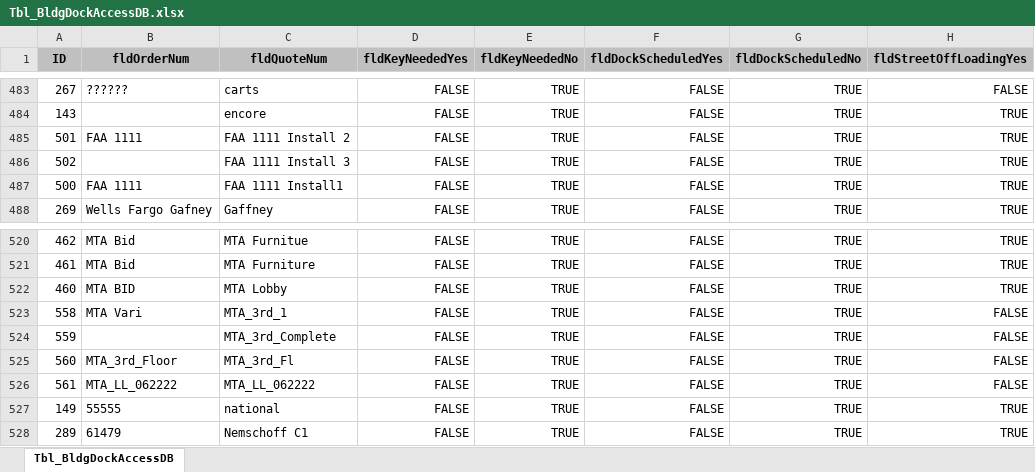
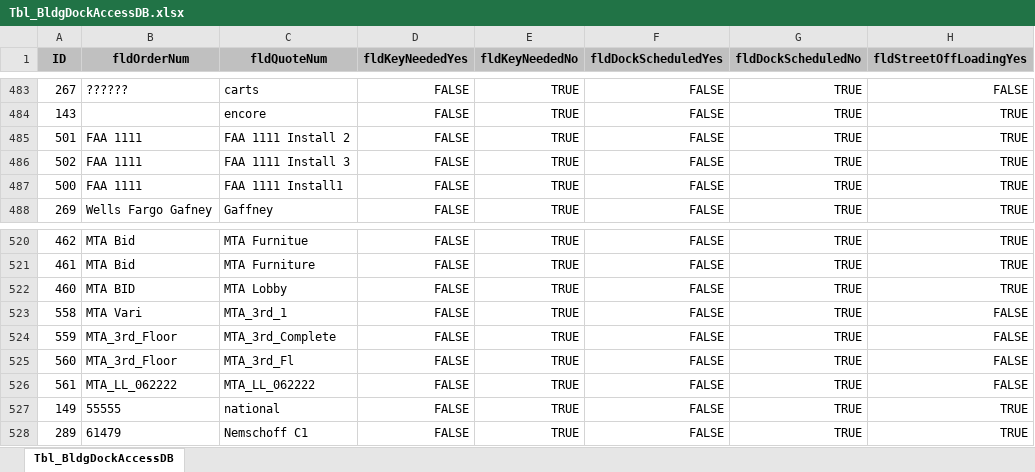
Before and after one commit to Alum-Truetime/OHMS_Data_Analysis, an Excel workbook: Data/Process_Data/Tbl_BldgDockAccessDB.xlsx, sheet Tbl_BldgDockAccessDB, drawn as a sheet; only a part is shown, gaps mark what is left out; values as stored, in another font and other column widths than the file's, no borders; the diff covers the shown part only; the diff names each change by its address in the sheet, - before the commit and + after, or states it on an @@ line.

```diff
--- a/Data/Process_Data/Tbl_BldgDockAccessDB.xlsx (sheet Tbl_BldgDockAccessDB)
+++ b/Data/Process_Data/Tbl_BldgDockAccessDB.xlsx (sheet Tbl_BldgDockAccessDB)
-B486 (fldOrderNum): (empty)
+B486 (fldOrderNum): FAA 1111
-B524 (fldOrderNum): (empty)
+B524 (fldOrderNum): MTA_3rd_Floor
```
Also changed, not shown: 12 edited cells elsewhere in this sheet, Data/Process_Data/Tbl_ConstructionSiteDB.xlsx, Data/Process_Data/Tbl_HDfilingModWallDB.xlsx, 11 other files.
